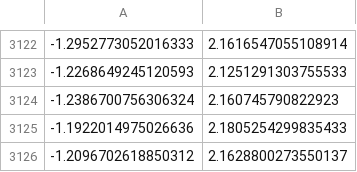
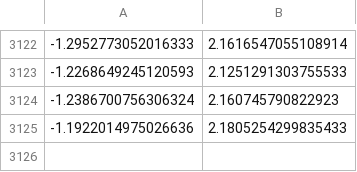
Before and after one commit to linh-phuong/symbiosis_3D_tradeoff, a CSV file: data_evol_traject/ds1_scenario3_exp.csv, drawn as a sheet; only a part is shown, gaps mark what is left out; the diff names each change by its address in the sheet, - before the commit and + after, or states it on an @@ line.

Commit message:
scenario 3 simulation

```diff
--- a/data_evol_traject/ds1_scenario3_exp.csv
+++ b/data_evol_traject/ds1_scenario3_exp.csv
-row 3126: -1.2096702618850312 | 2.1628800273550137
```
Also changed, not shown: 4 other files.
